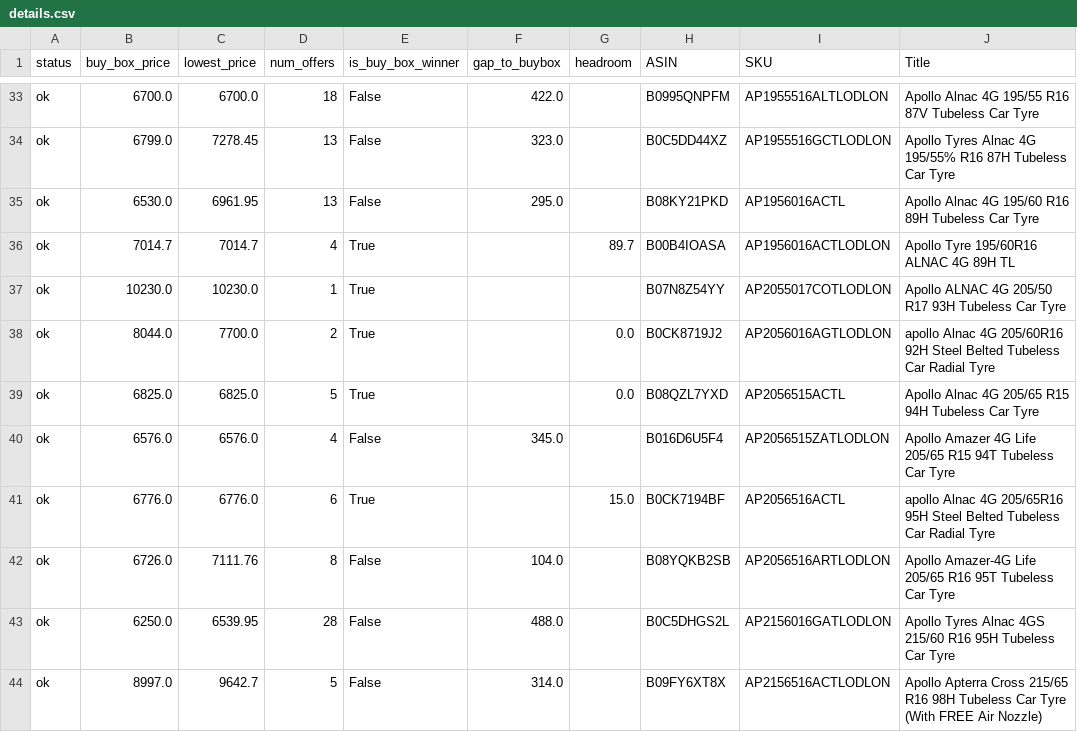
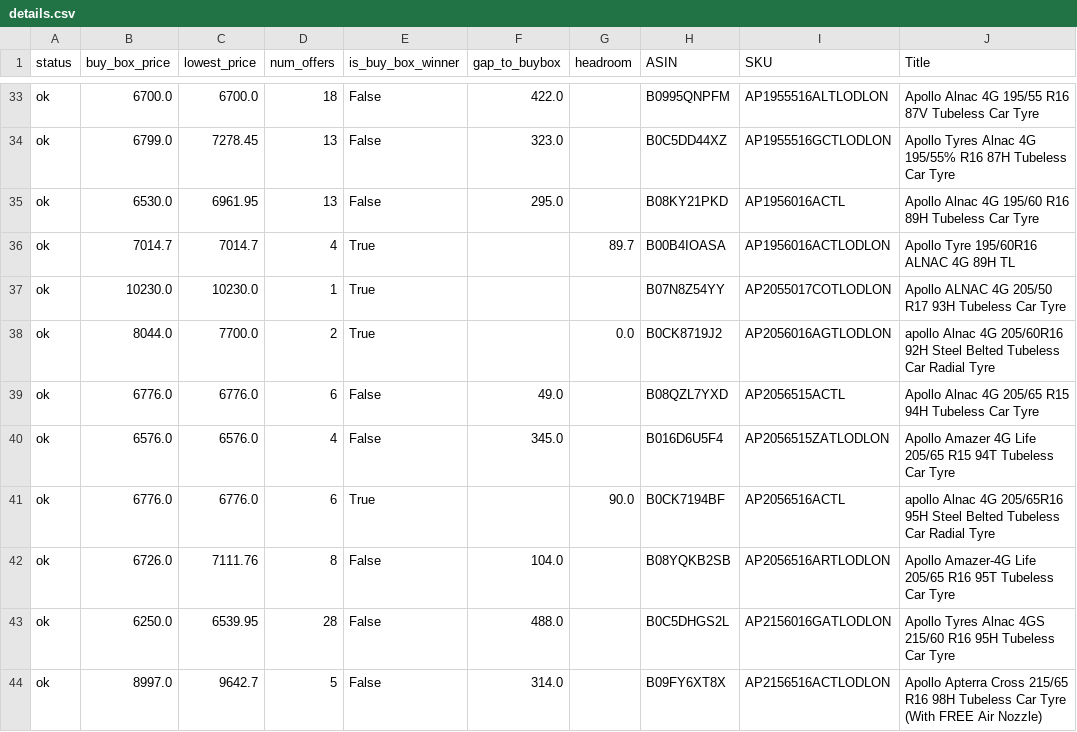
Before and after one commit to tnm-labs/amz_buybox, a CSV file: docs/details.csv, drawn as a sheet; only a part is shown, gaps mark what is left out; the diff covers the shown part only; the diff names each change by its address in the sheet, - before the commit and + after, or states it on an @@ line.

```diff
--- a/docs/details.csv
+++ b/docs/details.csv
-B39 (buy_box_price): 6825.0
+B39 (buy_box_price): 6776.0
-C39 (lowest_price): 6825.0
+C39 (lowest_price): 6776.0
-D39 (num_offers): 5
+D39 (num_offers): 6
-E39 (is_buy_box_winner): True
+E39 (is_buy_box_winner): False
-F39 (gap_to_buybox): (empty)
+F39 (gap_to_buybox): 49.0
-G39 (headroom): 0.0
+G39 (headroom): (empty)
-G41 (headroom): 15.0
+G41 (headroom): 90.0
```
Also changed, not shown: 3 removed rows and 137 edited cells elsewhere in this file, data/history.csv, data/listings_raw_cache.csv, 1 other file.
